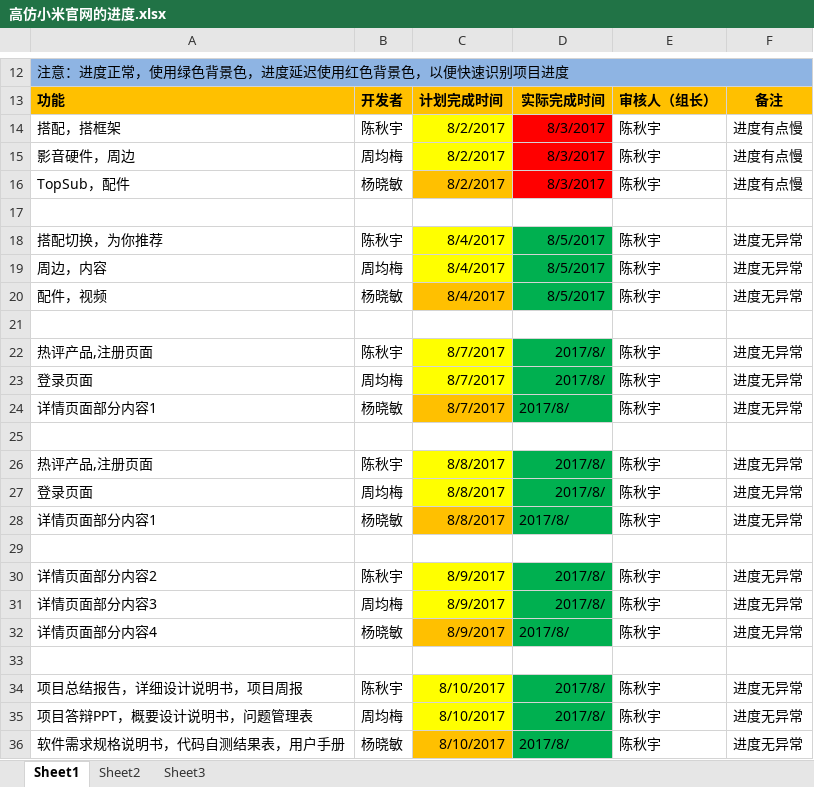
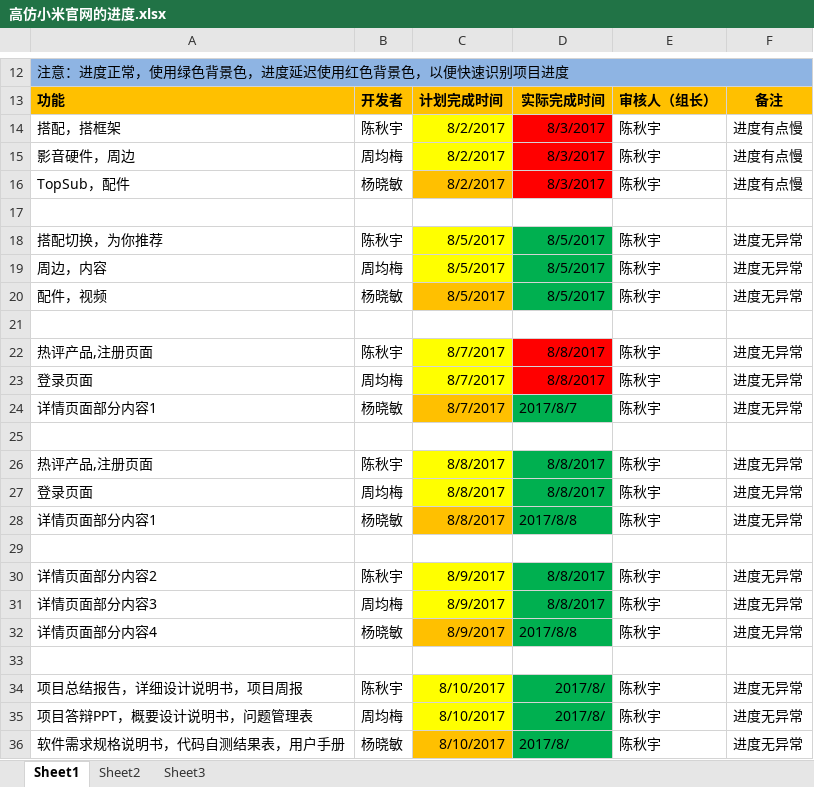
Before and after one commit to YZC999/mi-vue, an Excel workbook: 文档/项目组内文档/高仿小米官网的进度.xlsx, sheet Sheet1, drawn as a sheet; only a part is shown, gaps mark what is left out; values as stored, in another font and other column widths than the file's, no borders; the diff names each change by its address in the sheet, - before the commit and + after, or states it on an @@ line.

```diff
--- a/文档/项目组内文档/高仿小米官网的进度.xlsx (sheet Sheet1)
+++ b/文档/项目组内文档/高仿小米官网的进度.xlsx (sheet Sheet1)
-C18:C20: 8/4/2017
+C18:C20: 8/5/2017
-D22:D23: 2017/8/
+D22:D23: 8/8/2017
-D22:D23 fill: #00B050
+D22:D23 fill: #FF0000
-D24: 2017/8/
+D24: 2017/8/7
-D26:D27: 2017/8/
+D26:D27: 8/8/2017
-D28: 2017/8/
+D28: 2017/8/8
-D30:D31: 2017/8/
+D30:D31: 8/8/2017
-D32: 2017/8/
+D32: 2017/8/8
```
Also changed, not shown: 11 other files.
